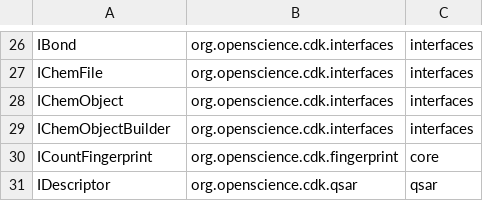
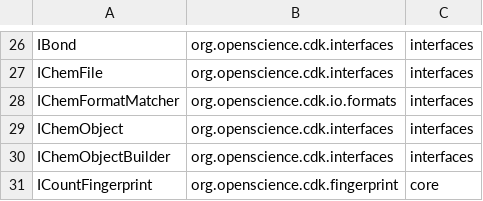
Before and after one commit to egonw/cdkbook, a TSV file: classinfo.tsv, drawn as a sheet; only a part is shown, gaps mark what is left out; the shorter side is filled out with more unchanged rows; the diff names each change by its address in the sheet, - before the commit and + after, or states it on an @@ line.

Commit message:
Added the file format appendix

```diff
--- a/classinfo.tsv
+++ b/classinfo.tsv
+row 28: IChemFormatMatcher | org.openscience.cdk.io.formats | interfaces
```
Also changed, not shown: 3 other files.
